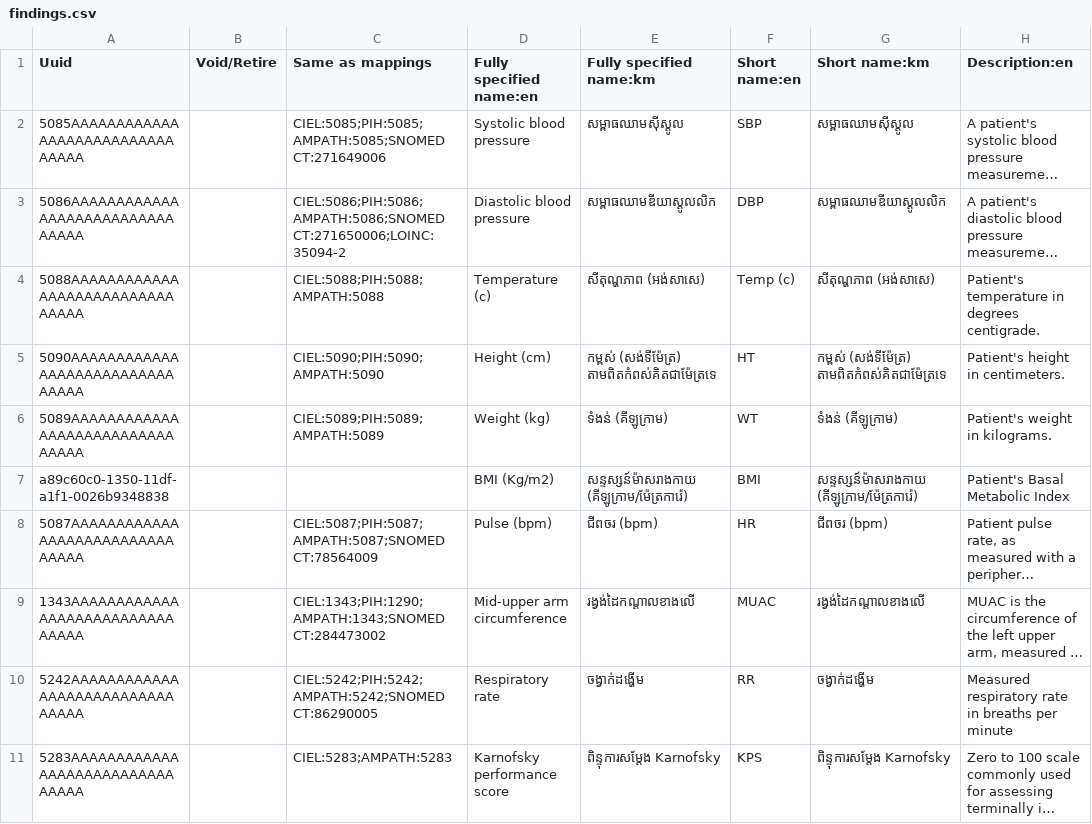
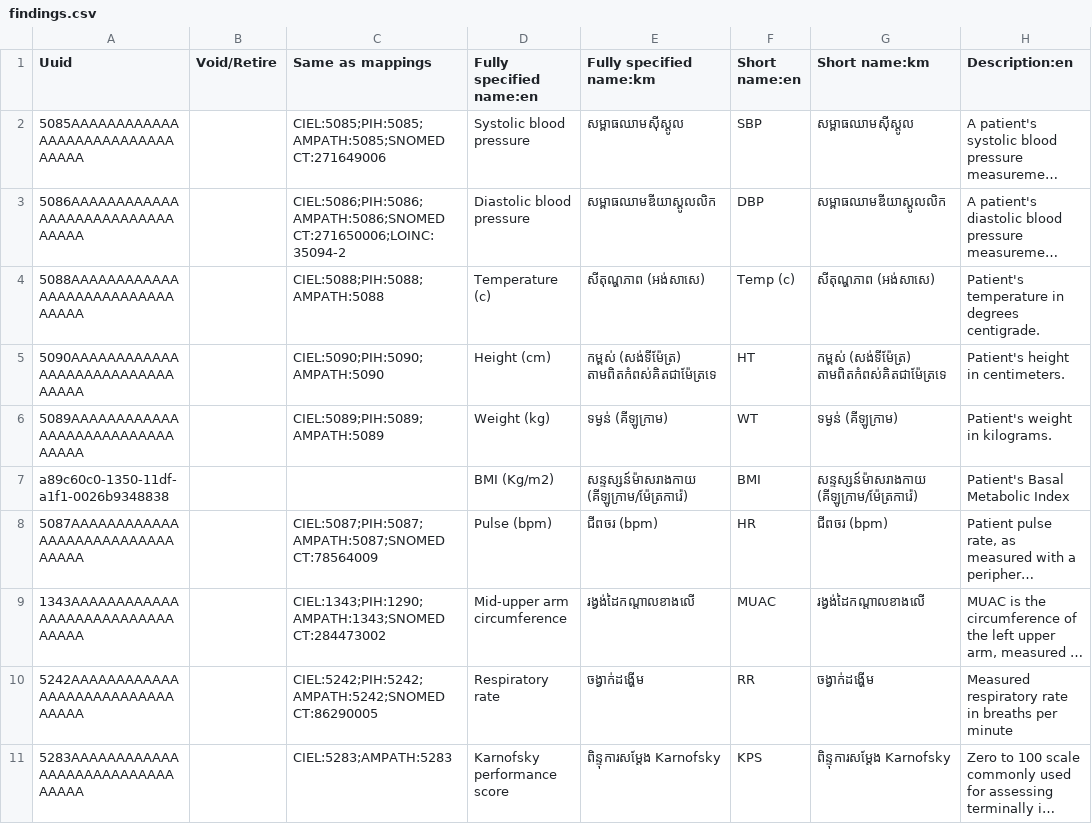
Before and after one commit to mekomsolutions/ozone-distro-cambodia, a CSV file: base/configs/openmrs/initializer_config/concepts/findings.csv, drawn as a sheet; only a part is shown; long unchanged cells end in …; the diff names each change by its address in the sheet, - before the commit and + after, or states it on an @@ line.

Commit message:
KH-555: Update translation for Weight in NCD Screening form

```diff
--- a/base/configs/openmrs/initializer_config/concepts/findings.csv
+++ b/base/configs/openmrs/initializer_config/concepts/findings.csv
-E6 (Fully specified name:km): ទំងន់ (គីឡូក្រាម)
+E6 (Fully specified name:km): ទម្ងន់ (គីឡូក្រាម)
-G6 (Short name:km): ទំងន់ (គីឡូក្រាម)
+G6 (Short name:km): ទម្ងន់ (គីឡូក្រាម)
```
